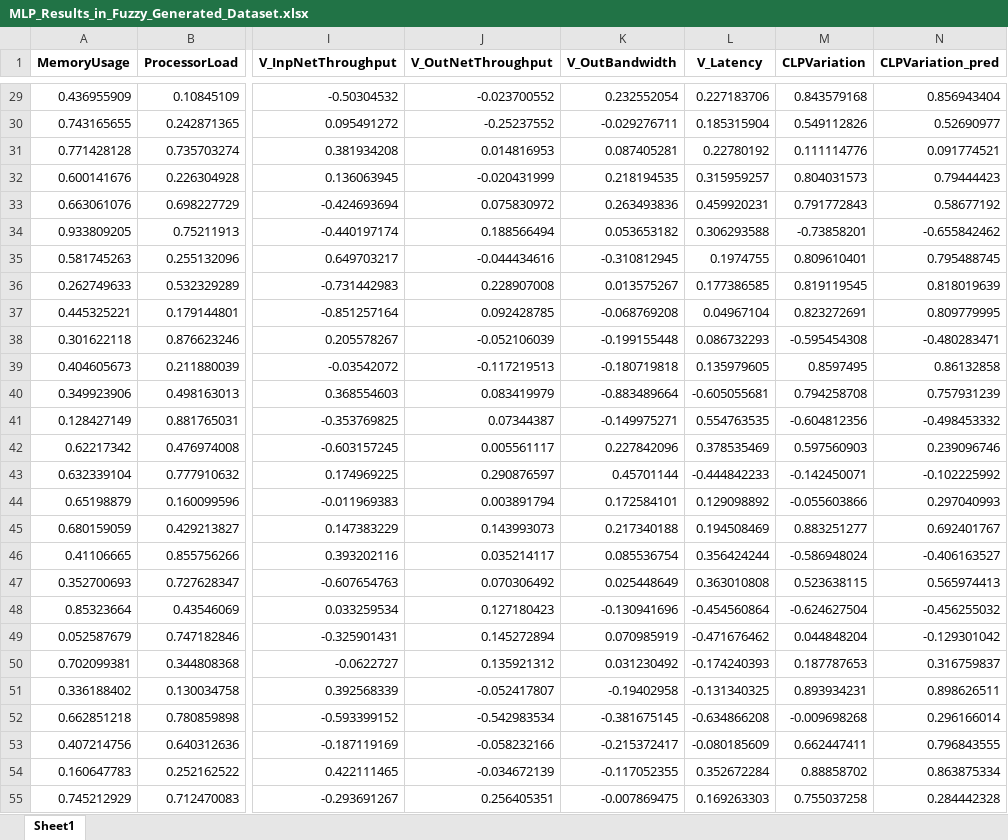
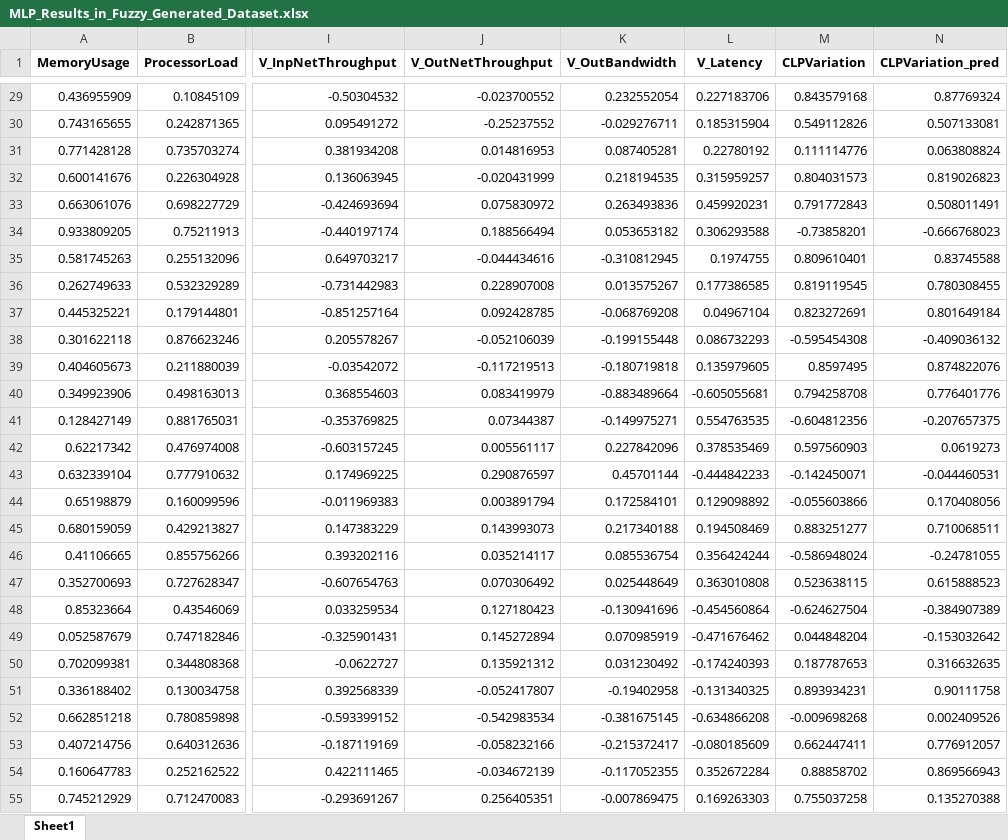
Before and after one commit to AfonsoAlemao/EAs-for-Single-and-Multi-Objective-Optimization, an Excel workbook: excel/MLP_Results_in_Fuzzy_Generated_Dataset.xlsx, sheet Sheet1, drawn as a sheet; only a part is shown, gaps mark what is left out; values as stored, in another font and other column widths than the file's, no borders; the diff covers the shown part only; the diff names each change by its address in the sheet, - before the commit and + after, or states it on an @@ line.

```diff
--- a/excel/MLP_Results_in_Fuzzy_Generated_Dataset.xlsx (sheet Sheet1)
+++ b/excel/MLP_Results_in_Fuzzy_Generated_Dataset.xlsx (sheet Sheet1)
-N29 (CLPVariation_pred): 0.856943404
+N29 (CLPVariation_pred): 0.87769324
-N30 (CLPVariation_pred): 0.52690977
+N30 (CLPVariation_pred): 0.507133081
-N31 (CLPVariation_pred): 0.091774521
+N31 (CLPVariation_pred): 0.063808824
-N32 (CLPVariation_pred): 0.79444423
+N32 (CLPVariation_pred): 0.819026823
-N33 (CLPVariation_pred): 0.58677192
+N33 (CLPVariation_pred): 0.508011491
-N34 (CLPVariation_pred): -0.655842462
+N34 (CLPVariation_pred): -0.666768023
-N35 (CLPVariation_pred): 0.795488745
+N35 (CLPVariation_pred): 0.83745588
-N36 (CLPVariation_pred): 0.818019639
+N36 (CLPVariation_pred): 0.780308455
-N37 (CLPVariation_pred): 0.809779995
+N37 (CLPVariation_pred): 0.801649184
-N38 (CLPVariation_pred): -0.480283471
+N38 (CLPVariation_pred): -0.409036132
-N39 (CLPVariation_pred): 0.86132858
+N39 (CLPVariation_pred): 0.874822076
-N40 (CLPVariation_pred): 0.757931239
+N40 (CLPVariation_pred): 0.776401776
-N41 (CLPVariation_pred): -0.498453332
+N41 (CLPVariation_pred): -0.207657375
-N42 (CLPVariation_pred): 0.239096746
+N42 (CLPVariation_pred): 0.0619273
-N43 (CLPVariation_pred): -0.102225992
+N43 (CLPVariation_pred): -0.044460531
-N44 (CLPVariation_pred): 0.297040993
+N44 (CLPVariation_pred): 0.170408056
-N45 (CLPVariation_pred): 0.692401767
+N45 (CLPVariation_pred): 0.710068511
-N46 (CLPVariation_pred): -0.406163527
+N46 (CLPVariation_pred): -0.24781055
-N47 (CLPVariation_pred): 0.565974413
+N47 (CLPVariation_pred): 0.615888523
-N48 (CLPVariation_pred): -0.456255032
+N48 (CLPVariation_pred): -0.384907389
-N49 (CLPVariation_pred): -0.129301042
+N49 (CLPVariation_pred): -0.153032642
-N50 (CLPVariation_pred): 0.316759837
+N50 (CLPVariation_pred): 0.316632635
-N51 (CLPVariation_pred): 0.898626511
+N51 (CLPVariation_pred): 0.90111758
-N52 (CLPVariation_pred): 0.296166014
+N52 (CLPVariation_pred): 0.002409526
-N53 (CLPVariation_pred): 0.796843555
+N53 (CLPVariation_pred): 0.776912057
-N54 (CLPVariation_pred): 0.863875334
+N54 (CLPVariation_pred): 0.869566943
-N55 (CLPVariation_pred): 0.284442328
+N55 (CLPVariation_pred): 0.135270388
```
Also changed, not shown: 281 edited cells elsewhere in this sheet, excel/Proj1_TestS.xlsx, excel/Proj1_TestS_GeneratedData.xlsx, 5 other files.
